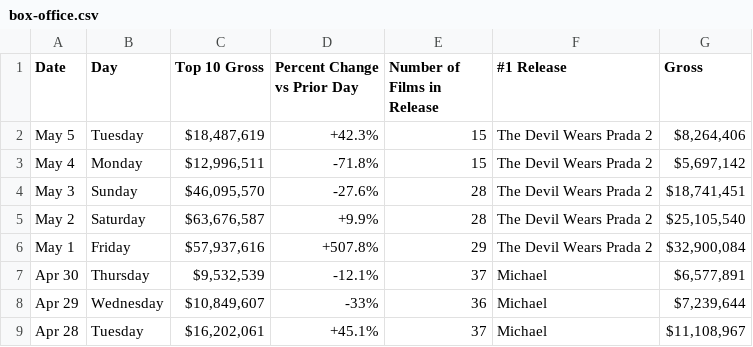
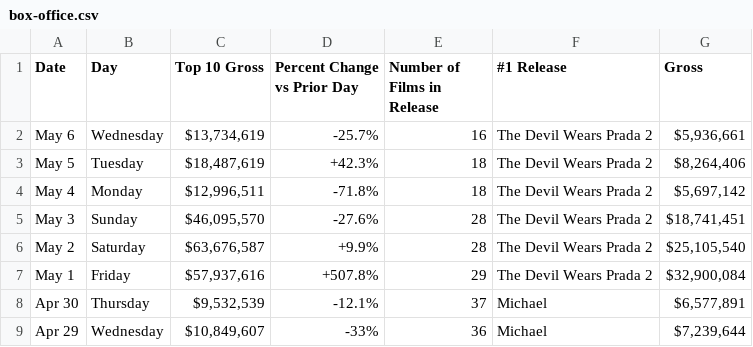
Before and after one commit to kylieklifton/Domestic-US-Box-Office, a CSV file: box-office.csv, drawn as a sheet; only a part is shown; the shorter side is filled out with more unchanged rows.

```diff
--- a/box-office.csv
+++ b/box-office.csv
@@ -1,4 +1,5 @@
 Date,Day,Top 10 Gross,Percent Change vs Prior Day,Number of Films in Release,#1 Release,Gross
-May 5,Tuesday,"$18,487,619",+42.3%,15,The Devil Wears Prada 2,"$8,264,406"
-May 4,Monday,"$12,996,511",-71.8%,15,The Devil Wears Prada 2,"$5,697,142"
+May 6,Wednesday,"$13,734,619",-25.7%,16,The Devil Wears Prada 2,"$5,936,661"
+May 5,Tuesday,"$18,487,619",+42.3%,18,The Devil Wears Prada 2,"$8,264,406"
+May 4,Monday,"$12,996,511",-71.8%,18,The Devil Wears Prada 2,"$5,697,142"
 May 3,Sunday,"$46,095,570",-27.6%,28,The Devil Wears Prada 2,"$18,741,451"
```
